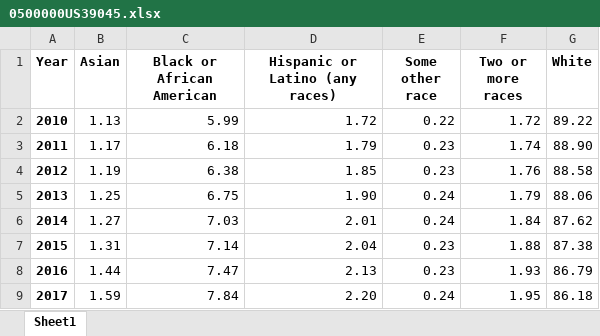
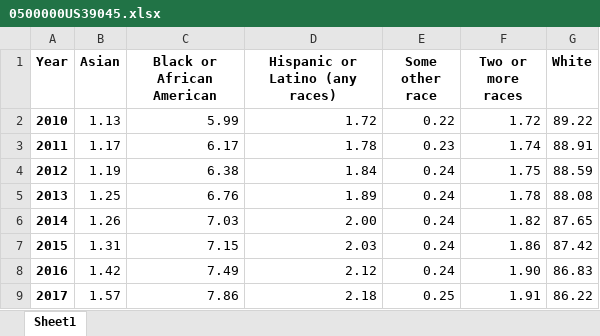
Before and after one commit to morpc-insights/insights-race, an Excel workbook: output_data/charts/0500000US39045.xlsx, sheet Sheet1, drawn as a sheet; only a part is shown; values as stored, in another font and other column widths than the file's, no borders; charts and pictures not drawn; the diff covers the shown part only; the diff names each change by its address in the sheet, - before the commit and + after, or states it on an @@ line.

```diff
--- a/output_data/charts/0500000US39045.xlsx (sheet Sheet1)
+++ b/output_data/charts/0500000US39045.xlsx (sheet Sheet1)
-C3 (Black or African American): 6.18
+C3 (Black or African American): 6.17
-D3 (Hispanic or Latino (any races)): 1.79
+D3 (Hispanic or Latino (any races)): 1.78
-G3 (White): 88.90
+G3 (White): 88.91
-D4 (Hispanic or Latino (any races)): 1.85
+D4 (Hispanic or Latino (any races)): 1.84
-E4 (Some other race): 0.23
+E4 (Some other race): 0.24
-F4 (Two or more races): 1.76
+F4 (Two or more races): 1.75
-G4 (White): 88.58
+G4 (White): 88.59
-C5 (Black or African American): 6.75
+C5 (Black or African American): 6.76
-D5 (Hispanic or Latino (any races)): 1.90
+D5 (Hispanic or Latino (any races)): 1.89
-F5 (Two or more races): 1.79
+F5 (Two or more races): 1.78
-G5 (White): 88.06
+G5 (White): 88.08
-B6 (Asian): 1.27
+B6 (Asian): 1.26
-D6 (Hispanic or Latino (any races)): 2.01
+D6 (Hispanic or Latino (any races)): 2.00
-F6 (Two or more races): 1.84
+F6 (Two or more races): 1.82
-G6 (White): 87.62
+G6 (White): 87.65
-C7 (Black or African American): 7.14
+C7 (Black or African American): 7.15
-D7 (Hispanic or Latino (any races)): 2.04
+D7 (Hispanic or Latino (any races)): 2.03
-E7:E8 (Some other race): 0.23
+E7:E8 (Some other race): 0.24
-F7 (Two or more races): 1.88
+F7 (Two or more races): 1.86
-G7 (White): 87.38
+G7 (White): 87.42
-B8 (Asian): 1.44
+B8 (Asian): 1.42
-C8 (Black or African American): 7.47
+C8 (Black or African American): 7.49
-D8 (Hispanic or Latino (any races)): 2.13
+D8 (Hispanic or Latino (any races)): 2.12
-F8 (Two or more races): 1.93
+F8 (Two or more races): 1.90
-G8 (White): 86.79
+G8 (White): 86.83
-B9 (Asian): 1.59
+B9 (Asian): 1.57
-C9 (Black or African American): 7.84
+C9 (Black or African American): 7.86
-D9 (Hispanic or Latino (any races)): 2.20
+D9 (Hispanic or Latino (any races)): 2.18
-E9 (Some other race): 0.24
+E9 (Some other race): 0.25
-F9 (Two or more races): 1.95
+F9 (Two or more races): 1.91
-G9 (White): 86.18
+G9 (White): 86.22
```
Also changed, not shown: 12 edited cells elsewhere in this sheet, charts or pictures, catalog.xlsx, output_data/charts/0500000US39073.xlsx, 34 other files.
